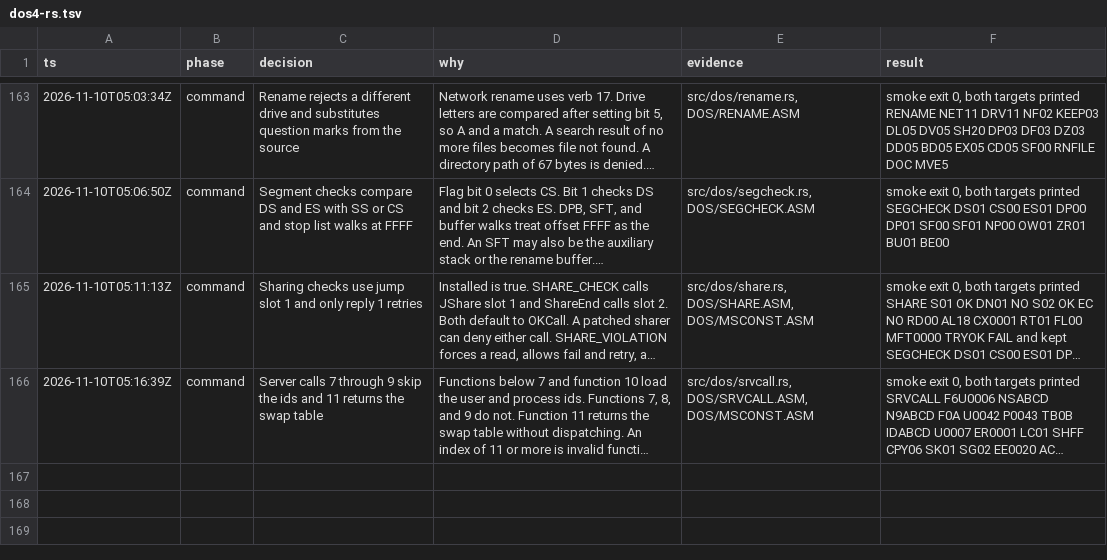
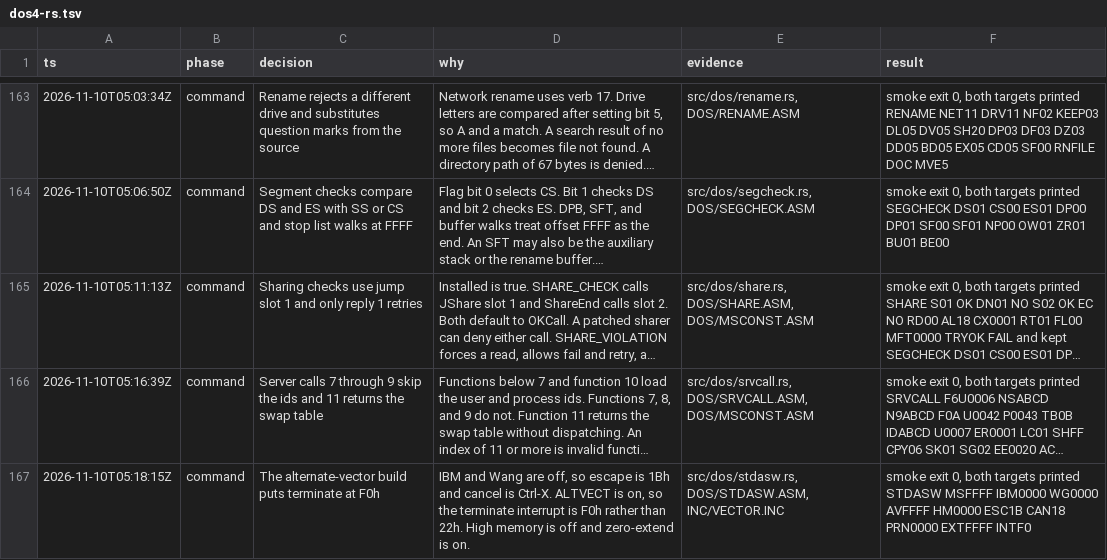
Before and after one commit to JamesLinYJ/DOS-RS, a TSV file: .audit/dos4-rs.tsv, drawn as a sheet; only a part is shown, gaps mark what is left out; long unchanged cells end in …; the diff names each change by its address in the sheet, - before the commit and + after, or states it on an @@ line.

Commit message:
feat(dos): select the alternate interrupt vectors
IBM and Wang are off, so escape is 1Bh and cancel is Ctrl-X. ALTVECT
is on, so the terminate interrupt is F0h.

```diff
--- a/.audit/dos4-rs.tsv
+++ b/.audit/dos4-rs.tsv
+row 167: 2026-11-10T05:18:15Z | command | The alternate-vector build puts terminate at F0h | IBM and Wang are off, so escape is 1Bh and cancel is Ctrl-X. ALTVECT is on, so the terminate interrupt is F0h rather than 22h. High memory is off and zero-extend is on. | src/dos/stdasw.rs, DOS/STDASW.ASM, INC/VECTOR.INC | smoke exit 0, both targets printed STDASW MSFFFF IBM0000 WG0000 AVFFFF HM0000 ESC1B CAN18 PRN0000 EXTFFFF INTF0
```
Also changed, not shown: checklist/v4.0.tsv, 7 other files.
